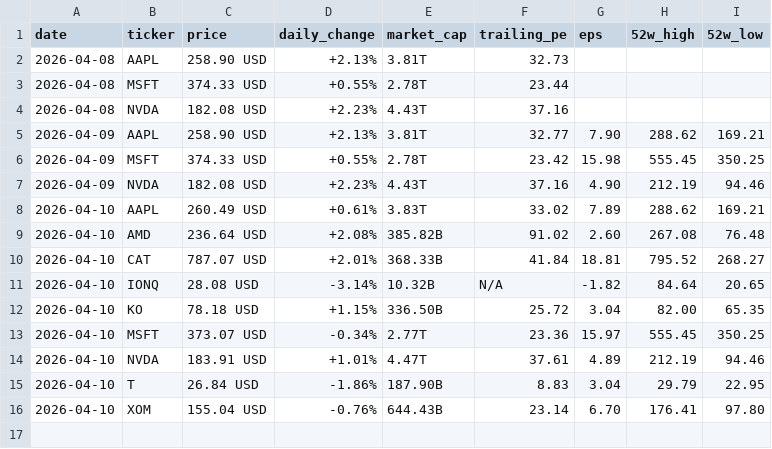
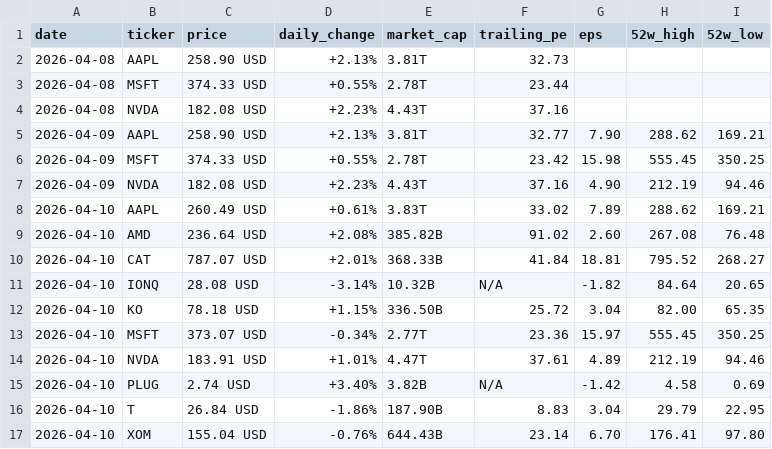
Before and after one commit to parkjunhee0510/pkrich, a CSV file: output/data/price_history.csv, drawn as a sheet.

```diff
--- a/output/data/price_history.csv
+++ b/output/data/price_history.csv
@@ -14,2 +14,3 @@ date,ticker,price,daily_change,market_cap,trailing_pe,eps,52w_high,52w_low
 2026-04-10,NVDA,183.91 USD,+1.01%,4.47T,37.61,4.89,212.19,94.46
+2026-04-10,PLUG,2.74 USD,+3.40%,3.82B,N/A,-1.42,4.58,0.69
 2026-04-10,T,26.84 USD,-1.86%,187.90B,8.83,3.04,29.79,22.95
```
Also changed, not shown: output/data/signal_tracker.csv, 12 other files.
